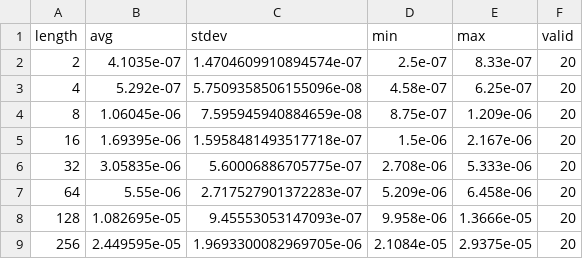
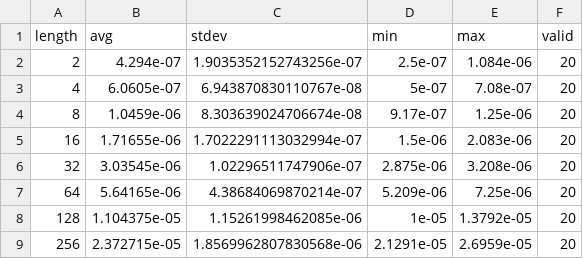
Before and after one commit to YashwanthKoleti/PCP_Project, a CSV file: src/seq_bailey.csv, drawn as a sheet; only a part is shown; the diff covers the shown part only.

```diff
--- a/src/seq_bailey.csv
+++ b/src/seq_bailey.csv
@@ -1,9 +1,9 @@
 length,avg,stdev,min,max,valid
-2,4.1035e-07,1.4704609910894574e-07,2.5e-07,8.33e-07,20
-4,5.292e-07,5.7509358506155096e-08,4.58e-07,6.25e-07,20
-8,1.06045e-06,7.595945940884659e-08,8.75e-07,1.209e-06,20
-16,1.69395e-06,1.5958481493517718e-07,1.5e-06,2.167e-06,20
-32,3.05835e-06,5.60006886705775e-07,2.708e-06,5.333e-06,20
-64,5.55e-06,2.717527901372283e-07,5.209e-06,6.458e-06,20
-128,1.082695e-05,9.45553053147093e-07,9.958e-06,1.3666e-05,20
-256,2.449595e-05,1.9693300082969705e-06,2.1084e-05,2.9375e-05,20
+2,4.294e-07,1.9035352152743256e-07,2.5e-07,1.084e-06,20
+4,6.0605e-07,6.943870830110767e-08,5e-07,7.08e-07,20
+8,1.0459e-06,8.303639024706674e-08,9.17e-07,1.25e-06,20
+16,1.71655e-06,1.7022291113032994e-07,1.5e-06,2.083e-06,20
+32,3.03545e-06,1.02296511747906e-07,2.875e-06,3.208e-06,20
+64,5.64165e-06,4.38684069870214e-07,5.209e-06,7.25e-06,20
+128,1.104375e-05,1.15261998462085e-06,1e-05,1.3792e-05,20
+256,2.372715e-05,1.8569962807830568e-06,2.1291e-05,2.6959e-05,20
```
Also changed, not shown: 68 edited cells elsewhere in this file, src/bailey_parallel.csv, src/fftw_parallel.csv, 16 other files.
